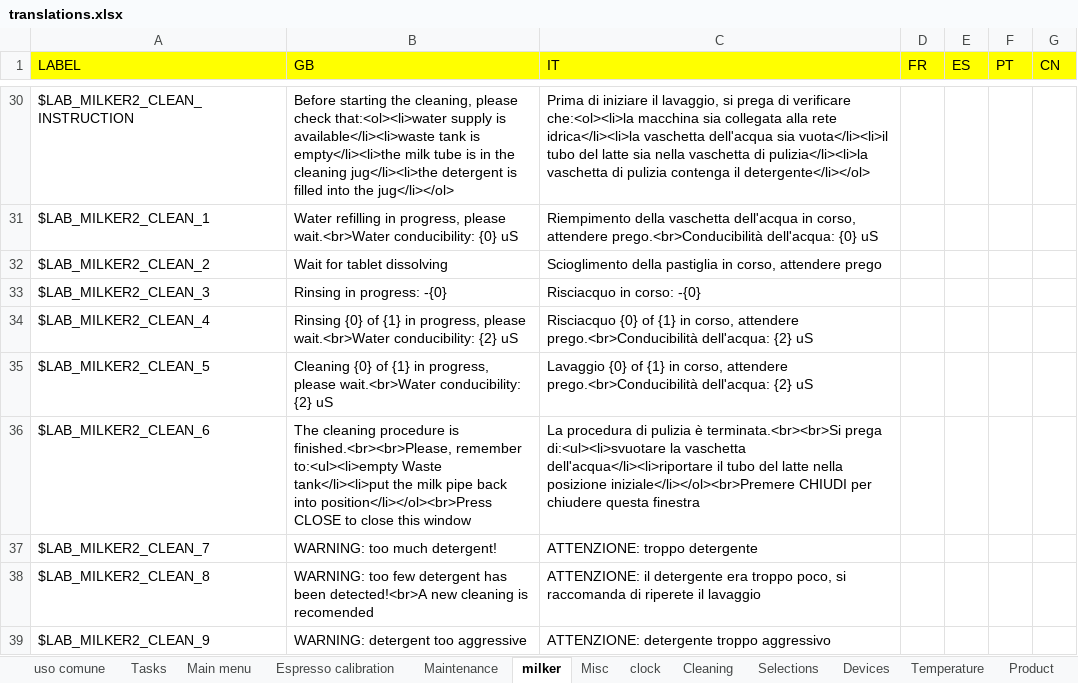
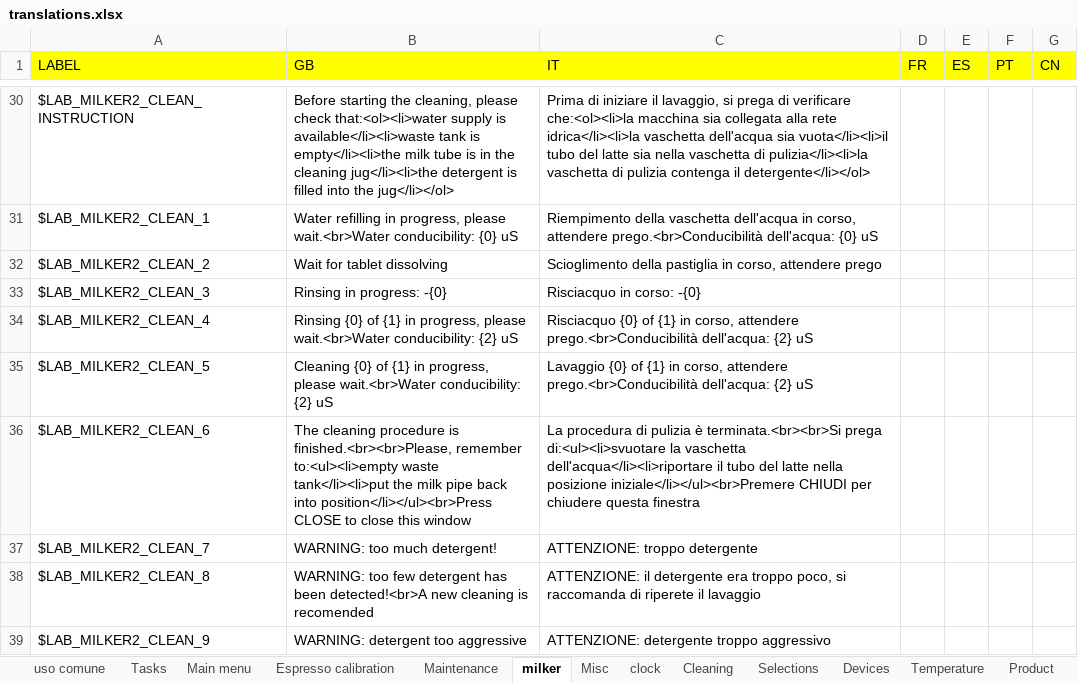
Before and after one commit to I1kham/gpu-fts-nestle-2019, an Excel workbook: MenuProgTranslator/translations.xlsx, sheet milker, drawn as a sheet; only a part is shown, gaps mark what is left out; values as stored, in another font and other column widths than the file's, no borders; the diff names each change by its address in the sheet, - before the commit and + after, or states it on an @@ line.

```diff
--- a/MenuProgTranslator/translations.xlsx (sheet milker)
+++ b/MenuProgTranslator/translations.xlsx (sheet milker)
-B36 (GB): …remember to:<ul><li>empty Waste tank</li><li>put the milk pipe back into position</li></ol><br>Press CLOSE to…
+B36 (GB): …remember to:<ul><li>empty waste tank</li><li>put the milk pipe back into position</li></ul><br>Press CLOSE to…
-C36 (IT): …nella posizione iniziale</li></ol><br>Premere CHIUDI per…
+C36 (IT): …nella posizione iniziale</li></ul><br>Premere CHIUDI per…
```
Also changed, not shown: 15 other files.
